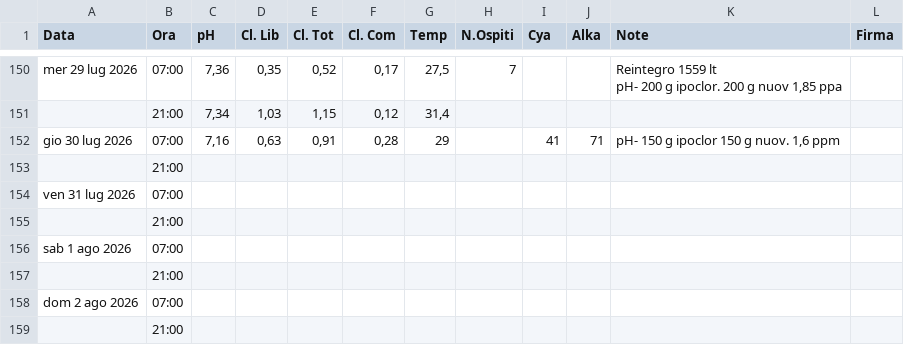
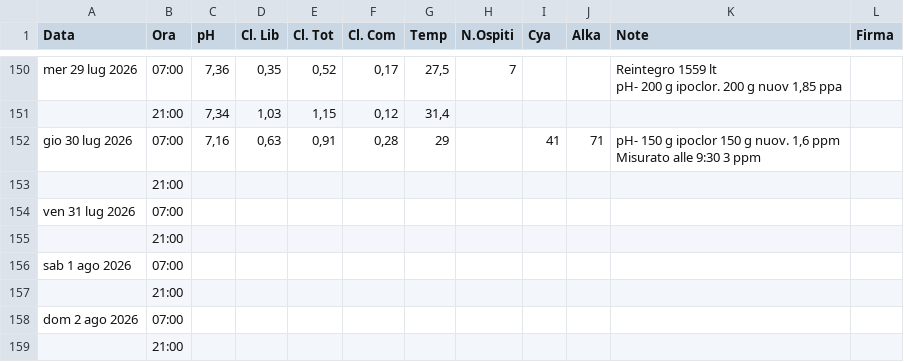
Before and after one commit to paolodelbalio/registrileanfore, a CSV file: REGISTRO CHIMICO 2026.csv, drawn as a sheet; only a part is shown, gaps mark what is left out.

Commit message:
Aggiornamento automatico: REGISTRO CHIMICO 2026.csv

```diff
--- a/REGISTRO CHIMICO 2026.csv
+++ b/REGISTRO CHIMICO 2026.csv
@@ -186,3 +186,4 @@ pH- 200 g ipoclor. 200 g nuov 1,85 ppa",
 ,21:00,"7,34","1,03","1,15","0,12","31,4",,,,,
-gio 30 lug 2026,07:00,"7,16","0,63","0,91","0,28",29,,41,71,"pH- 150 g ipoclor 150 g nuov. 1,6 ppm",
+gio 30 lug 2026,07:00,"7,16","0,63","0,91","0,28",29,,41,71,"pH- 150 g ipoclor 150 g nuov. 1,6 ppm
+Misurato alle 9:30 3 ppm",
 ,21:00,,,,,,,,,,
```
